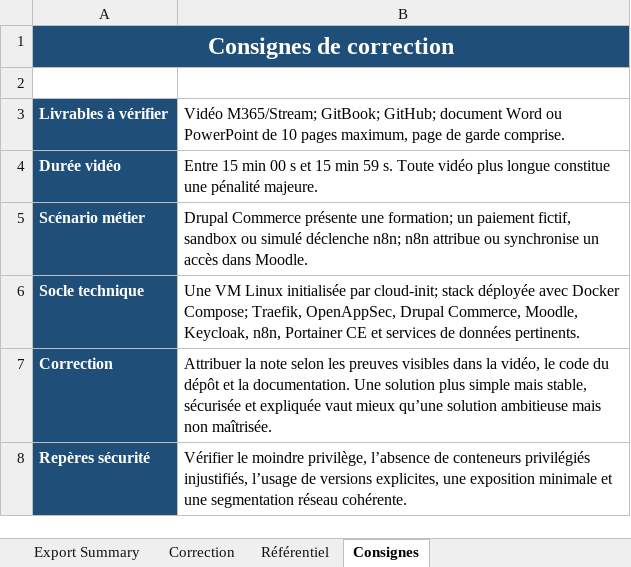
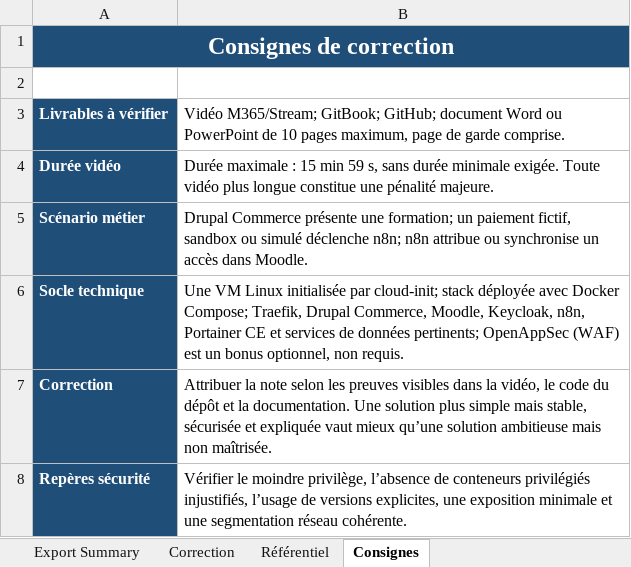
Before and after one commit to 20GHhub19/CR465-travail-de-session, an Excel workbook: xslx/grille_correction_travail_session_containers.xlsx, sheet Consignes, drawn as a sheet; values as stored, in another font and other column widths than the file's, no borders; the diff names each change by its address in the sheet, - before the commit and + after, or states it on an @@ line.

Commit message:
docs: fix mermaid syntax compatibility, sync xlsx grille with consolidated md
- replace 'actor' with 'participant' in sequence diagrams (actor
  keyword requires mermaid v9.2+, breaks on older renderers)
- split chained labeled arrow into two statements in the network
  segmentation flowchart for renderer compatibility
- xslx/grille_correction: fix criteria weights to match the
  canonical 40-point grille (was totaling 44 with WAF folded in as
  mandatory), rename 'Reverse proxy et WAF' to 'Reverse proxy',
  add separate 'Bonus - WAF (OpenAppSec)' row (+2 hors total) in
  Correction and Referentiel sheets, add 2 missing penalty bullets,
  fix video duration wording and WAF-is-bonus wording in Consignes

```diff
--- a/xslx/grille_correction_travail_session_containers.xlsx (sheet Consignes)
+++ b/xslx/grille_correction_travail_session_containers.xlsx (sheet Consignes)
-B4: Entre 15 min 00 s et 15 min 59 s. Toute vidéo…
+B4: Durée maximale : 15 min 59 s, sans durée minimale exigée. Toute vidéo…
-B6: …Compose; Traefik, OpenAppSec, Drupal Commerce, Moodle, Keycloak, n8n, Portainer CE et services de données pertinents.
+B6: …Compose; Traefik, Drupal Commerce, Moodle, Keycloak, n8n, Portainer CE et services de données pertinents; OpenAppSec (WAF) est un bonus optionnel, non requis.
```
Also changed, not shown: sheet Référentiel, sheet Correction, charts or pictures, 3 other files.
